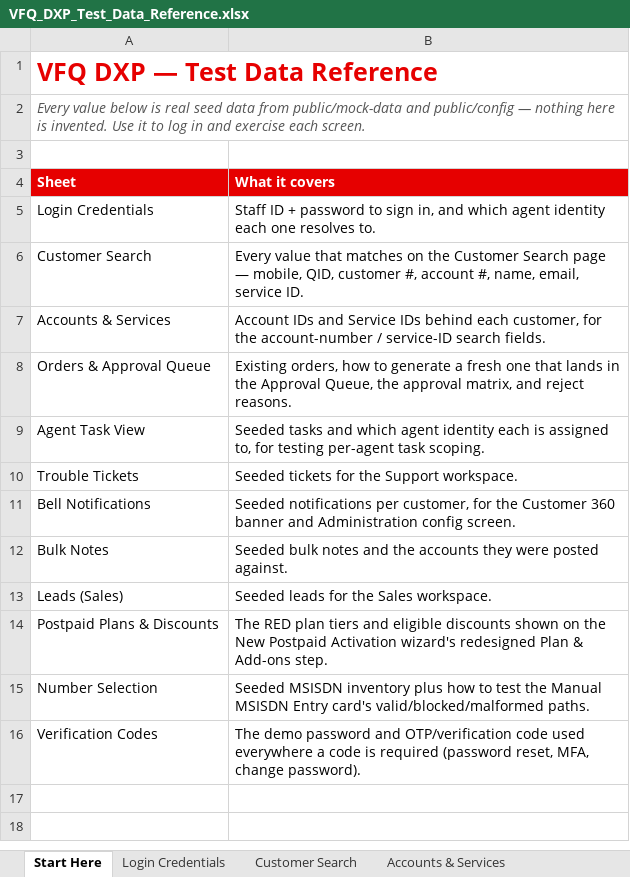
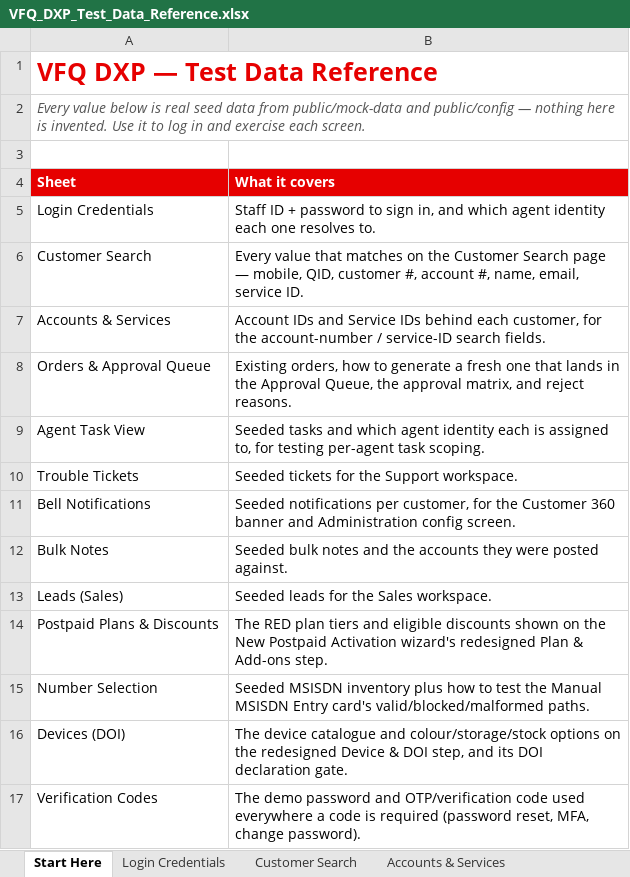
Before and after one commit to parithys/vfq-dxp, an Excel workbook: vfq-dxp-app/reference/VFQ_DXP_Test_Data_Reference.xlsx, sheet Start Here, drawn as a sheet; values as stored, in another font and other column widths than the file's, no borders; the diff names each change by its address in the sheet, - before the commit and + after, or states it on an @@ line.

```diff
--- a/vfq-dxp-app/reference/VFQ_DXP_Test_Data_Reference.xlsx (sheet Start Here)
+++ b/vfq-dxp-app/reference/VFQ_DXP_Test_Data_Reference.xlsx (sheet Start Here)
+row 16: Devices (DOI) | The device catalogue and colour/storage/stock options on the redesigned Device & DOI step, and its DOI declaration gate.
```
Also changed, not shown: other sheet tabs, 4 other files.
